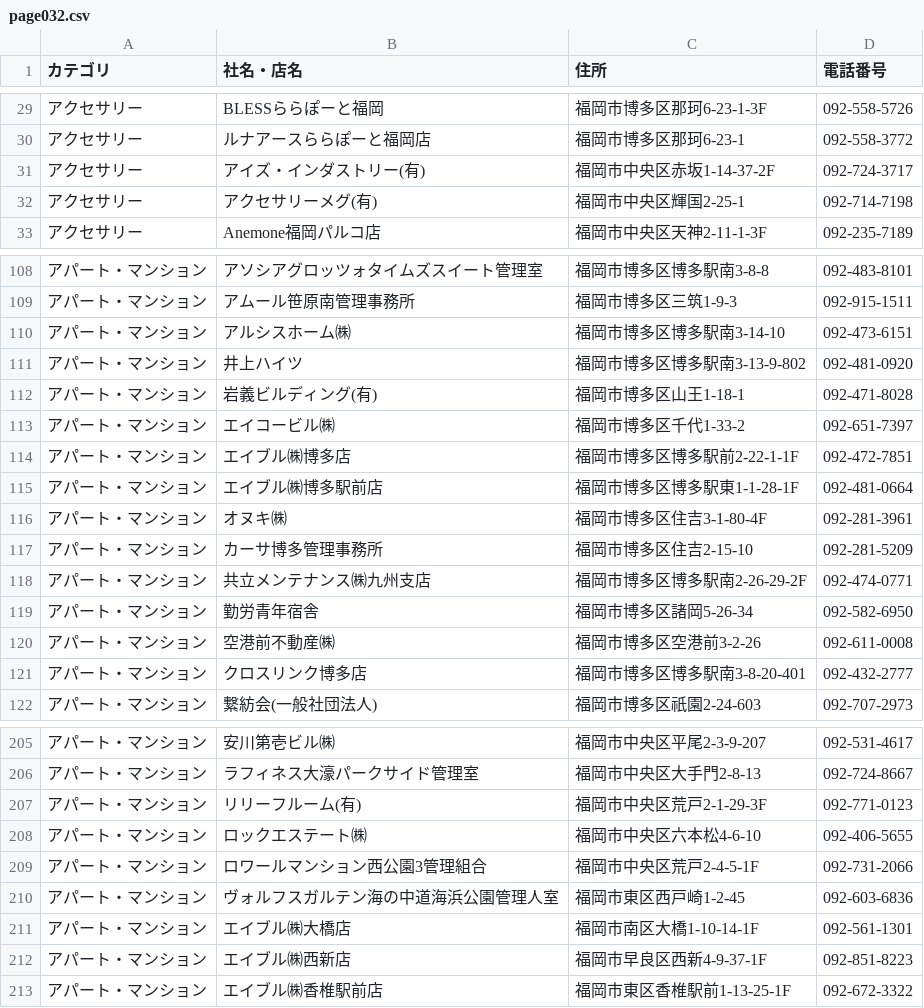
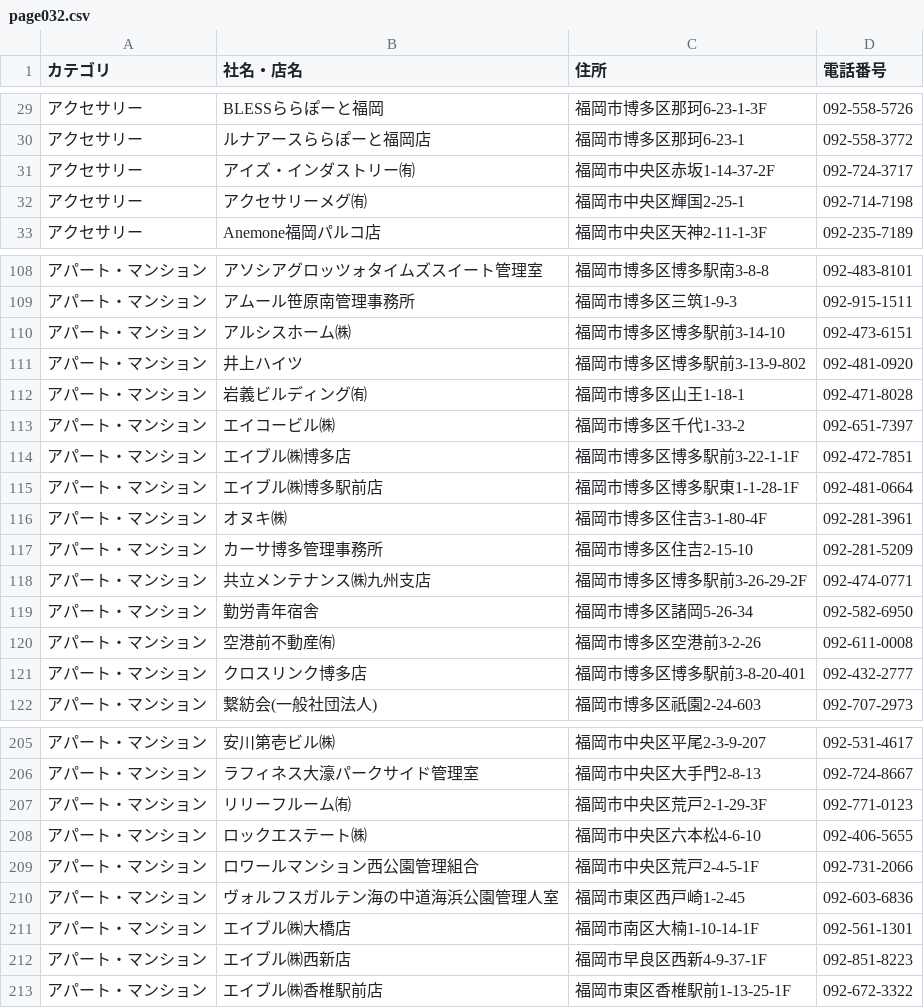
Before and after one commit to sanhyokim/townpage, a CSV file: data/fukuoka/page032.csv, drawn as a sheet; only a part is shown, gaps mark what is left out; the diff covers the shown part only; the diff names each change by its address in the sheet, - before the commit and + after, or states it on an @@ line.

```diff
--- a/data/fukuoka/page032.csv
+++ b/data/fukuoka/page032.csv
-B31 (社名・店名): アイズ・インダストリー(有)
+B31 (社名・店名): アイズ・インダストリー㈲
-B32 (社名・店名): アクセサリーメグ(有)
+B32 (社名・店名): アクセサリーメグ㈲
-C110 (住所): 福岡市博多区博多駅南3-14-10
+C110 (住所): 福岡市博多区博多駅前3-14-10
-C111 (住所): 福岡市博多区博多駅南3-13-9-802
+C111 (住所): 福岡市博多区博多駅前3-13-9-802
-B112 (社名・店名): 岩義ビルディング(有)
+B112 (社名・店名): 岩義ビルディング㈲
-C114 (住所): 福岡市博多区博多駅前2-22-1-1F
+C114 (住所): 福岡市博多区博多駅前3-22-1-1F
-C118 (住所): 福岡市博多区博多駅南2-26-29-2F
+C118 (住所): 福岡市博多区博多駅前3-26-29-2F
-B120 (社名・店名): 空港前不動産㈱
+B120 (社名・店名): 空港前不動産㈲
-C121 (住所): 福岡市博多区博多駅南3-8-20-401
+C121 (住所): 福岡市博多区博多駅前3-8-20-401
-B207 (社名・店名): リリーフルーム(有)
+B207 (社名・店名): リリーフルーム㈲
-B209 (社名・店名): ロワールマンション西公園3管理組合
+B209 (社名・店名): ロワールマンション西公園管理組合
-C211 (住所): 福岡市南区大橋1-10-14-1F
+C211 (住所): 福岡市南区大楠1-10-14-1F
```
Also changed, not shown: 11 edited cells elsewhere in this file.
